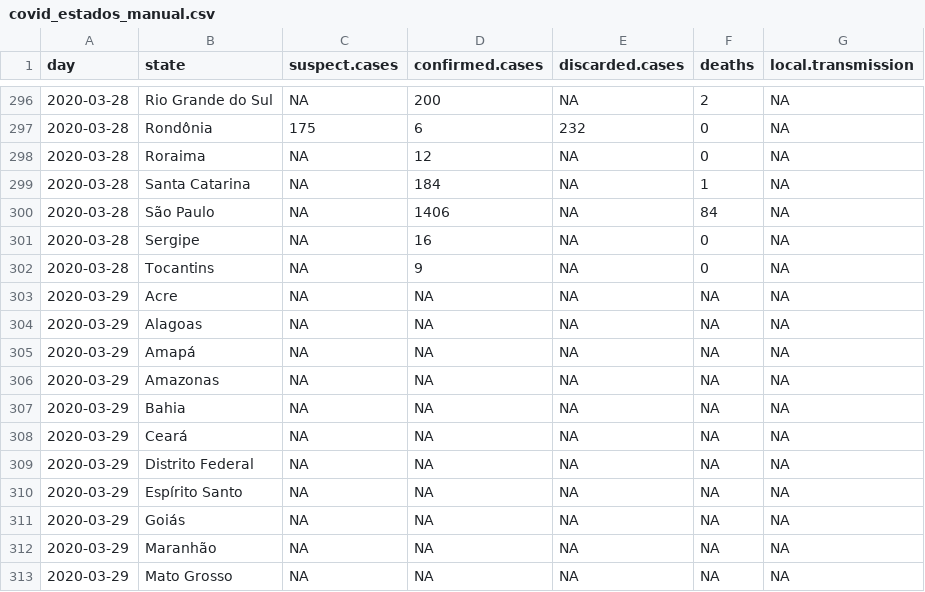
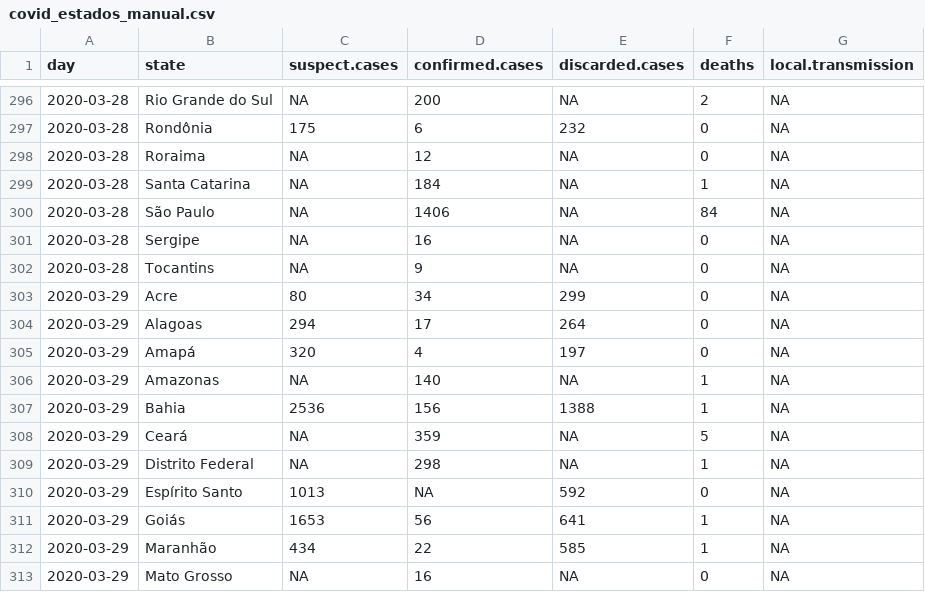
Before and after one commit to covid19br/reports, a CSV file: dados/covid_estados_manual.csv, drawn as a sheet; only a part is shown, gaps mark what is left out; the diff covers the shown part only.

```diff
--- a/dados/covid_estados_manual.csv
+++ b/dados/covid_estados_manual.csv
@@ -302,12 +302,12 @@
 2020-03-28,"Tocantins",NA,9,NA,0,NA
-2020-03-29,"Acre",NA,NA,NA,NA,NA
-2020-03-29,"Alagoas",NA,NA,NA,NA,NA
-2020-03-29,"Amapá",NA,NA,NA,NA,NA
-2020-03-29,"Amazonas",NA,NA,NA,NA,NA
-2020-03-29,"Bahia",NA,NA,NA,NA,NA
-2020-03-29,"Ceará",NA,NA,NA,NA,NA
-2020-03-29,"Distrito Federal",NA,NA,NA,NA,NA
-2020-03-29,"Espírito Santo",NA,NA,NA,NA,NA
-2020-03-29,"Goiás",NA,NA,NA,NA,NA
-2020-03-29,"Maranhão",NA,NA,NA,NA,NA
-2020-03-29,"Mato Grosso",NA,NA,NA,NA,NA
+2020-03-29,"Acre",80,34,299,0,NA
+2020-03-29,"Alagoas",294,17,264,0,NA
+2020-03-29,"Amapá",320,4,197,0,NA
+2020-03-29,"Amazonas",NA,140,NA,1,NA
+2020-03-29,"Bahia",2536,156,1388,1,NA
+2020-03-29,"Ceará",NA,359,NA,5,NA
+2020-03-29,"Distrito Federal",NA,298,NA,1,NA
+2020-03-29,"Espírito Santo",1013,NA,592,0,NA
+2020-03-29,"Goiás",1653,56,641,1,NA
+2020-03-29,"Maranhão",434,22,585,1,NA
+2020-03-29,"Mato Grosso",NA,16,NA,0,NA
```
Also changed, not shown: 43 edited cells elsewhere in this file, dados/covid_brasil_manual.csv.
